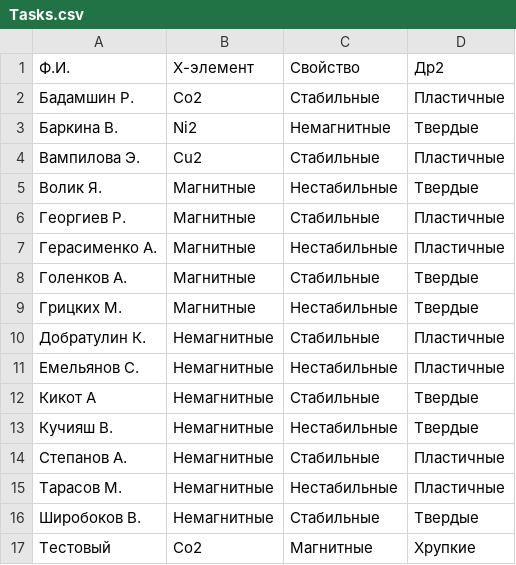
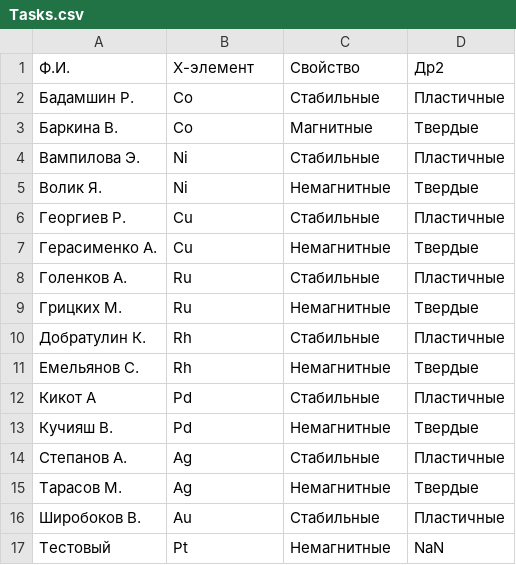
Before and after one commit to evan2s2/BonusWork_for_students, a CSV file: Tasks.csv, drawn as a sheet.

```diff
--- a/Tasks.csv
+++ b/Tasks.csv
@@ -1,17 +1,17 @@
 Ф.И.,X-элемент,Свойство,Др2
-Бадамшин Р.,Co2,Стабильные,Пластичные
-Баркина В.,Ni2,Немагнитные,Твердые
-Вампилова Э.,Cu2,Стабильные,Пластичные
-Волик Я.,Магнитные,Нестабильные,Твердые
-Георгиев Р.,Магнитные,Стабильные,Пластичные
-Герасименко А.,Магнитные,Нестабильные,Пластичные
-Голенков А.,Магнитные,Стабильные,Твердые
-Грицких М.,Магнитные,Нестабильные,Твердые
-Добратулин К.,Немагнитные,Стабильные,Пластичные
-Емельянов С.,Немагнитные,Нестабильные,Пластичные
-Кикот А,Немагнитные,Стабильные,Твердые
-Кучияш В.,Немагнитные,Нестабильные,Твердые
-Степанов А.,Немагнитные,Стабильные,Пластичные
-Тарасов М.,Немагнитные,Нестабильные,Пластичные
-Широбоков В.,Немагнитные,Стабильные,Твердые
-Тестовый,Co2,Магнитные,Хрупкие
+Бадамшин Р.,Co,Стабильные,Пластичные
+Баркина В.,Co,Магнитные,Твердые
+Вампилова Э.,Ni,Стабильные,Пластичные
+Волик Я.,Ni,Немагнитные,Твердые
+Георгиев Р.,Cu,Стабильные,Пластичные
+Герасименко А.,Cu,Немагнитные,Твердые
+Голенков А.,Ru,Стабильные,Пластичные
+Грицких М.,Ru,Немагнитные,Твердые
+Добратулин К.,Rh,Стабильные,Пластичные
+Емельянов С.,Rh,Немагнитные,Твердые
+Кикот А,Pd,Стабильные,Пластичные
+Кучияш В.,Pd,Немагнитные,Твердые
+Степанов А.,Ag,Стабильные,Пластичные
+Тарасов М.,Ag,Немагнитные,Твердые
+Широбоков В.,Au,Стабильные,Пластичные
+Тестовый,Pt,Немагнитные,NaN
```
Also changed, not shown: 2 other files.
